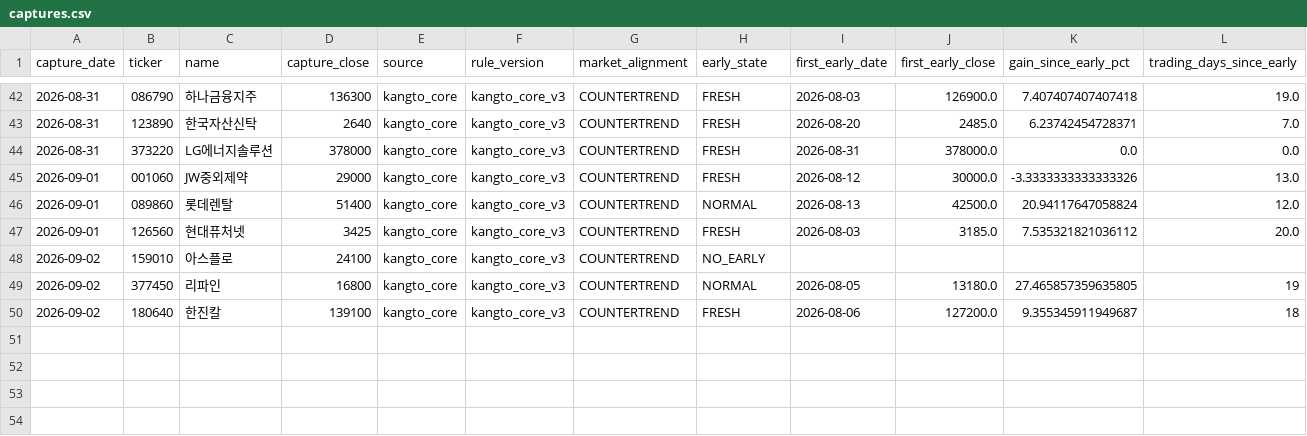
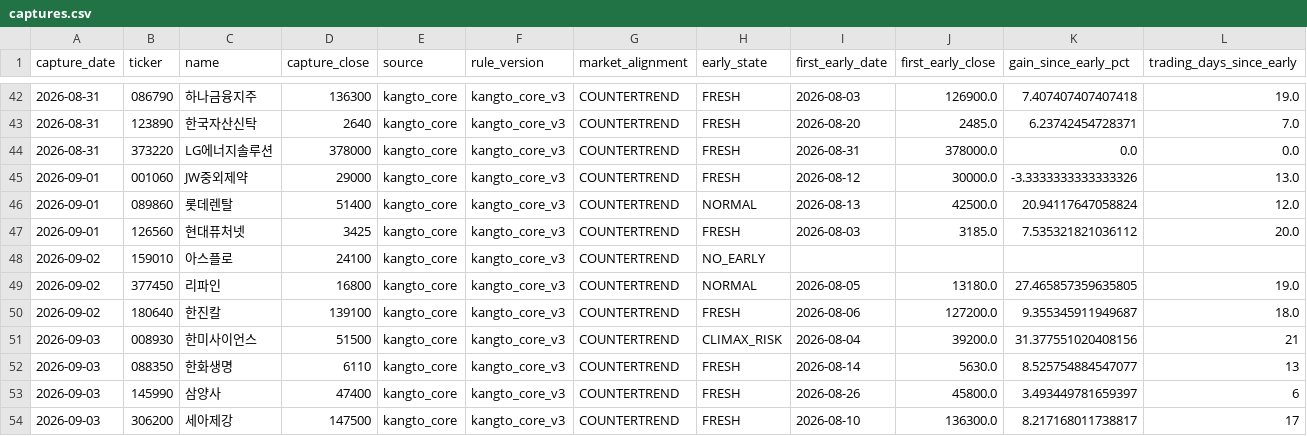
Before and after one commit to UDONGSALI/korea-stock-scanner, a CSV file: data/captures.csv, drawn as a sheet; only a part is shown, gaps mark what is left out.

```diff
--- a/data/captures.csv
+++ b/data/captures.csv
@@ -48,3 +48,7 @@
 2026-09-02,159010,아스플로,24100,kangto_core,kangto_core_v3,COUNTERTREND,NO_EARLY,,,,
-2026-09-02,377450,리파인,16800,kangto_core,kangto_core_v3,COUNTERTREND,NORMAL,2026-08-05,13180.0,27.465857359635805,19
-2026-09-02,180640,한진칼,139100,kangto_core,kangto_core_v3,COUNTERTREND,FRESH,2026-08-06,127200.0,9.355345911949687,18
+2026-09-02,377450,리파인,16800,kangto_core,kangto_core_v3,COUNTERTREND,NORMAL,2026-08-05,13180.0,27.465857359635805,19.0
+2026-09-02,180640,한진칼,139100,kangto_core,kangto_core_v3,COUNTERTREND,FRESH,2026-08-06,127200.0,9.355345911949687,18.0
+2026-09-03,008930,한미사이언스,51500,kangto_core,kangto_core_v3,COUNTERTREND,CLIMAX_RISK,2026-08-04,39200.0,31.377551020408156,21
+2026-09-03,088350,한화생명,6110,kangto_core,kangto_core_v3,COUNTERTREND,FRESH,2026-08-14,5630.0,8.525754884547077,13
+2026-09-03,145990,삼양사,47400,kangto_core,kangto_core_v3,COUNTERTREND,FRESH,2026-08-26,45800.0,3.493449781659397,6
+2026-09-03,306200,세아제강,147500,kangto_core,kangto_core_v3,COUNTERTREND,FRESH,2026-08-10,136300.0,8.217168011738817,17
```
Also changed, not shown: data/buy_tracking.csv, data/early_registry.csv, 7 other files.
